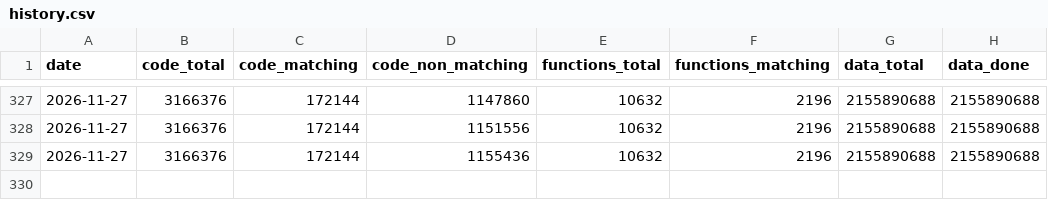
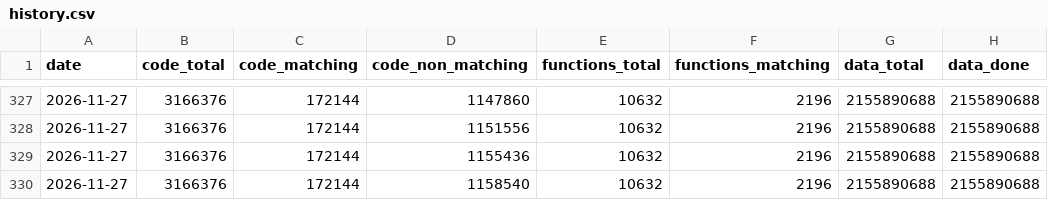
Before and after one commit to LeLiamn/SW2EPC, a CSV file: progress/history.csv, drawn as a sheet; only a part is shown, gaps mark what is left out; the diff names each change by its address in the sheet, - before the commit and + after, or states it on an @@ line.

```diff
--- a/progress/history.csv
+++ b/progress/history.csv
+row 330: 2026-11-27 | 3166376 | 172144 | 1158540 | 10632 | 2196 | 2155890688 | 2155890688
```
Also changed, not shown: 4 other files.
